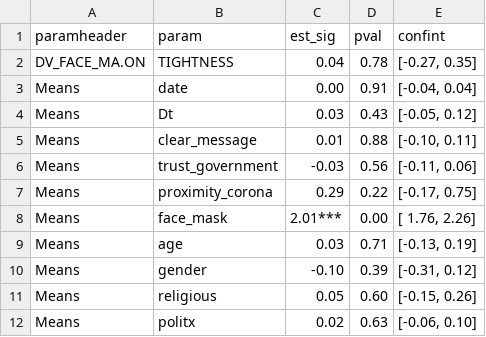
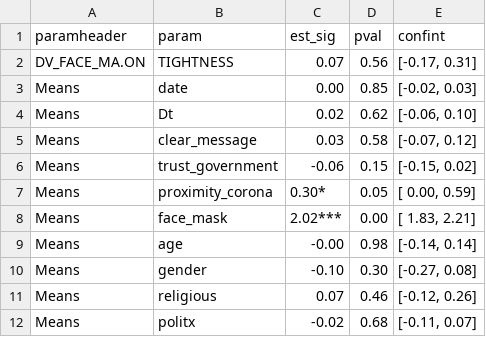
Before and after one commit to cjvanlissa/schumpe, a CSV file: results_face_mask.csv, drawn as a sheet; only a part is shown; the diff covers the shown part only.

```diff
--- a/results_face_mask.csv
+++ b/results_face_mask.csv
@@ -1,12 +1,12 @@
 "paramheader","param","est_sig","pval","confint"
-"DV_FACE_MA.ON","TIGHTNESS","0.04","0.78","[-0.27,  0.35]"
-"Means","date","0.00","0.91","[-0.04,  0.04]"
-"Means","Dt","0.03","0.43","[-0.05,  0.12]"
-"Means","clear_message","0.01","0.88","[-0.10,  0.11]"
-"Means","trust_government","-0.03","0.56","[-0.11,  0.06]"
-"Means","proximity_corona","0.29","0.22","[-0.17,  0.75]"
-"Means","face_mask","2.01***","0.00","[ 1.76,  2.26]"
-"Means","age","0.03","0.71","[-0.13,  0.19]"
-"Means","gender","-0.10","0.39","[-0.31,  0.12]"
-"Means","religious","0.05","0.60","[-0.15,  0.26]"
-"Means","politx","0.02","0.63","[-0.06,  0.10]"
+"DV_FACE_MA.ON","TIGHTNESS","0.07","0.56","[-0.17,  0.31]"
+"Means","date","0.00","0.85","[-0.02,  0.03]"
+"Means","Dt","0.02","0.62","[-0.06,  0.10]"
+"Means","clear_message","0.03","0.58","[-0.07,  0.12]"
+"Means","trust_government","-0.06","0.15","[-0.15,  0.02]"
+"Means","proximity_corona","0.30*","0.05","[ 0.00,  0.59]"
+"Means","face_mask","2.02***","0.00","[ 1.83,  2.21]"
+"Means","age","-0.00","0.98","[-0.14,  0.14]"
+"Means","gender","-0.10","0.30","[-0.27,  0.08]"
+"Means","religious","0.07","0.46","[-0.12,  0.26]"
+"Means","politx","-0.02","0.68","[-0.11,  0.07]"
```
Also changed, not shown: 2 removed rows and 29 edited cells elsewhere in this file, results_contain_protest.csv, results_frienfam.csv, 42 other files.
